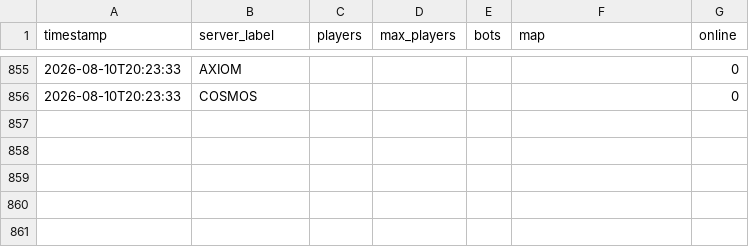
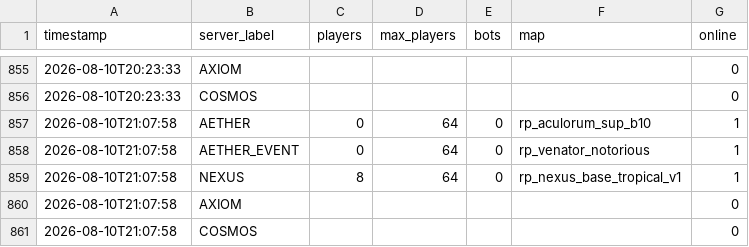
Before and after one commit to Fertouillle/gmod-monitor, a CSV file: stats.csv, drawn as a sheet; only a part is shown, gaps mark what is left out; the diff names each change by its address in the sheet, - before the commit and + after, or states it on an @@ line.

```diff
--- a/stats.csv
+++ b/stats.csv
+row 857: 2026-08-10T21:07:58 | AETHER | 0 | 64 | 0 | rp_aculorum_sup_b10 | 1
+row 858: 2026-08-10T21:07:58 | AETHER_EVENT | 0 | 64 | 0 | rp_venator_notorious | 1
+row 859: 2026-08-10T21:07:58 | NEXUS | 8 | 64 | 0 | rp_nexus_base_tropical_v1 | 1
+row 860: 2026-08-10T21:07:58 | AXIOM |  |  |  |  | 0
+row 861: 2026-08-10T21:07:58 | COSMOS |  |  |  |  | 0
```
